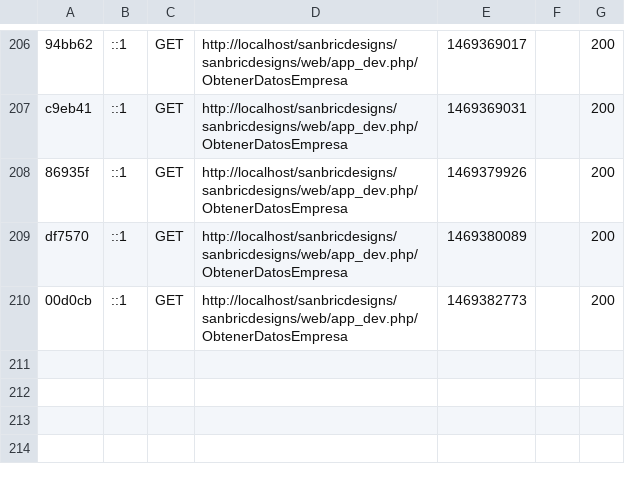
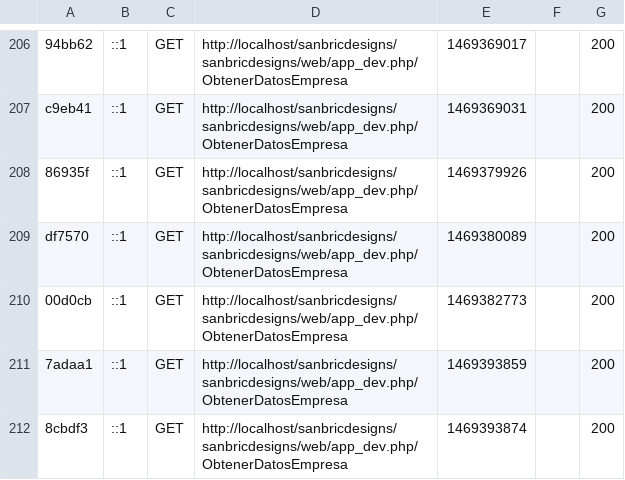
Before and after one commit to alienriquebm/sanbricdesigns, a CSV file: sanbricdesigns/var/cache/dev/profiler/index.csv, drawn as a sheet; only a part is shown, gaps mark what is left out; the diff names each change by its address in the sheet, - before the commit and + after, or states it on an @@ line.

```diff
--- a/sanbricdesigns/var/cache/dev/profiler/index.csv
+++ b/sanbricdesigns/var/cache/dev/profiler/index.csv
+row 211: 7adaa1 | ::1 | GET | http://localhost/sanbricdesigns/sanbricdesigns/web/app_dev.php/ObtenerDatosEmpresa | 1469393859 |  | 200
+row 212: 8cbdf3 | ::1 | GET | http://localhost/sanbricdesigns/sanbricdesigns/web/app_dev.php/ObtenerDatosEmpresa | 1469393874 |  | 200
```
Also changed, not shown: 29 other files.
